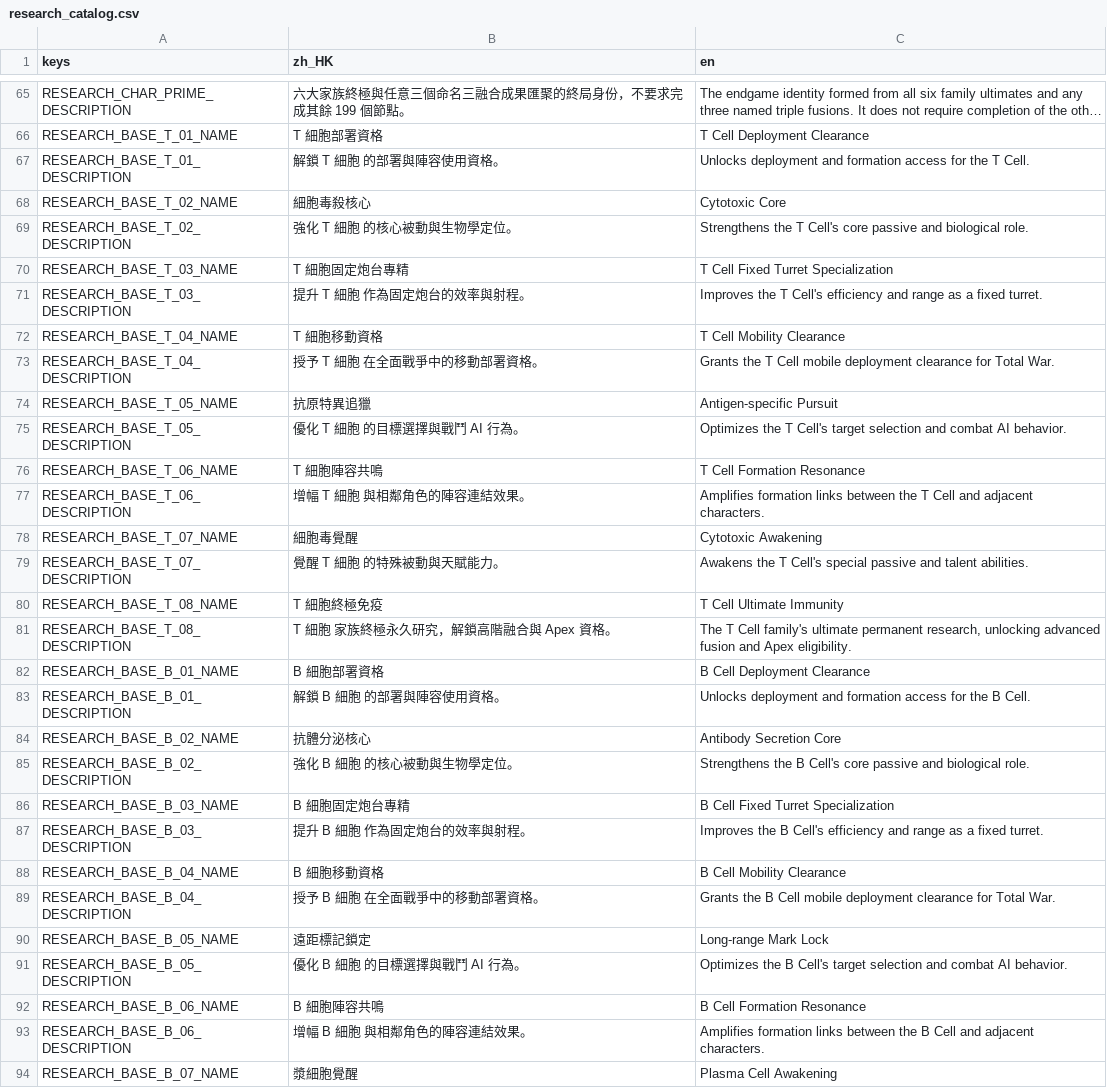
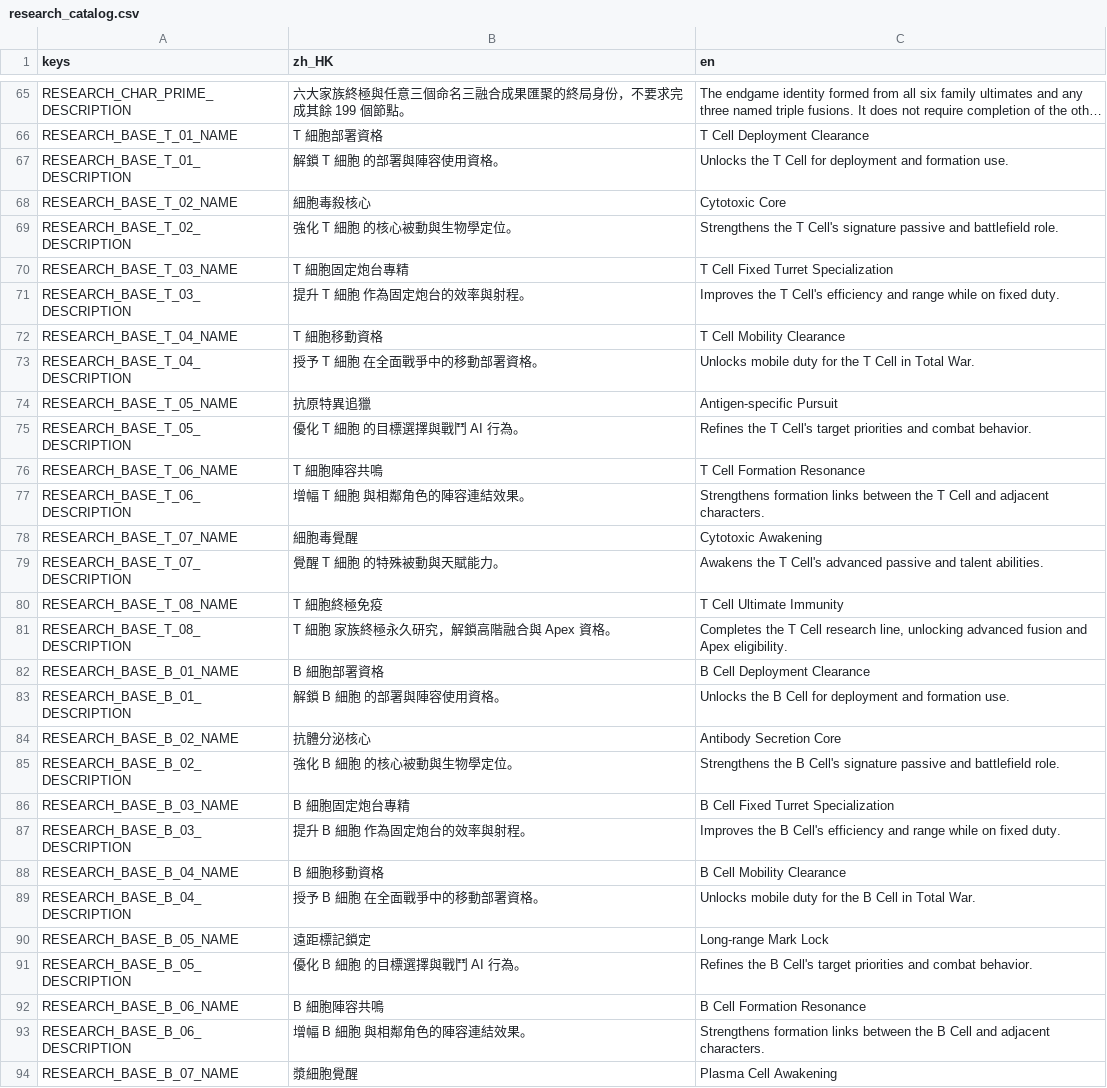
Before and after one commit to wchklaus97/IMMUNE-, a CSV file: godot/immune/translations/research_catalog.csv, drawn as a sheet; only a part is shown, gaps mark what is left out; long unchanged cells end in …; the diff covers the shown part only; the diff names each change by its address in the sheet, - before the commit and + after, or states it on an @@ line.

```diff
--- a/godot/immune/translations/research_catalog.csv
+++ b/godot/immune/translations/research_catalog.csv
-C67 (en): Unlocks deployment and formation access for the T Cell.
+C67 (en): Unlocks the T Cell for deployment and formation use.
-C69 (en): …T Cell's core passive and biological role.
+C69 (en): …T Cell's signature passive and battlefield role.
-C71 (en): …and range as a fixed turret.
+C71 (en): …and range while on fixed duty.
-C73 (en): Grants the T Cell mobile deployment clearance for Total War.
+C73 (en): Unlocks mobile duty for the T Cell in Total War.
-C75 (en): Optimizes the T Cell's target selection and combat AI behavior.
+C75 (en): Refines the T Cell's target priorities and combat behavior.
-C77 (en): Amplifies formation links…
+C77 (en): Strengthens formation links…
-C79 (en): …T Cell's special passive and…
+C79 (en): …T Cell's advanced passive and…
-C81 (en): The T Cell family's ultimate permanent research, unlocking advanced…
+C81 (en): Completes the T Cell research line, unlocking advanced…
-C83 (en): Unlocks deployment and formation access for the B Cell.
+C83 (en): Unlocks the B Cell for deployment and formation use.
-C85 (en): …B Cell's core passive and biological role.
+C85 (en): …B Cell's signature passive and battlefield role.
-C87 (en): …and range as a fixed turret.
+C87 (en): …and range while on fixed duty.
-C89 (en): Grants the B Cell mobile deployment clearance for Total War.
+C89 (en): Unlocks mobile duty for the B Cell in Total War.
-C91 (en): Optimizes the B Cell's target selection and combat AI behavior.
+C91 (en): Refines the B Cell's target priorities and combat behavior.
-C93 (en): Amplifies formation links…
+C93 (en): Strengthens formation links…
```
Also changed, not shown: 92 edited cells elsewhere in this file, godot/immune/translations/game.csv, 12 other files.
